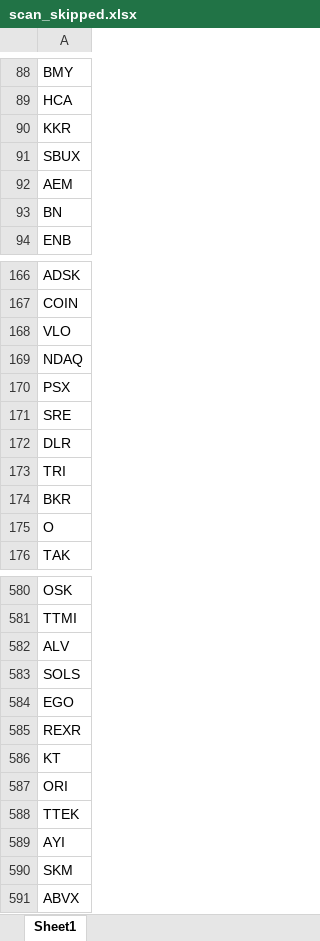
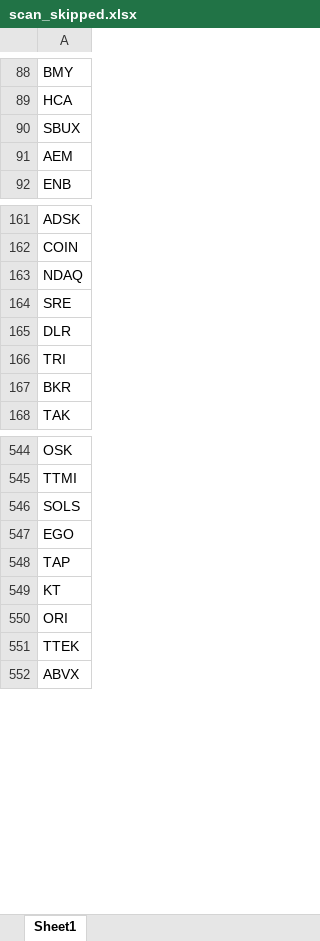
Before and after one commit to fbali10-ux/ABD_ikili_dip, an Excel workbook: scan_skipped.xlsx, sheet Sheet1, drawn as a sheet; only a part is shown, gaps mark what is left out; values as stored, in another font and other column widths than the file's, no borders; removed rows and columns are numbered as before the commit, all else as after; the diff covers the shown part only; the diff names each change by its address in the sheet, - before the commit and + after, or states it on an @@ line.

```diff
--- a/scan_skipped.xlsx (sheet Sheet1)
+++ b/scan_skipped.xlsx (sheet Sheet1)
-row 90: KKR
-row 93: BN
-row 168: VLO
-row 170: PSX
-row 175: O
-row 582: ALV
-A548: REXR
+A548: TAP
-row 589: AYI
-row 590: SKM
```
Also changed, not shown: 12 added rows, 42 removed rows and 2 edited cells elsewhere in this sheet, dip_yakalama_daily_120dip_rebound_sonuclar.xlsx, 1 other file.
